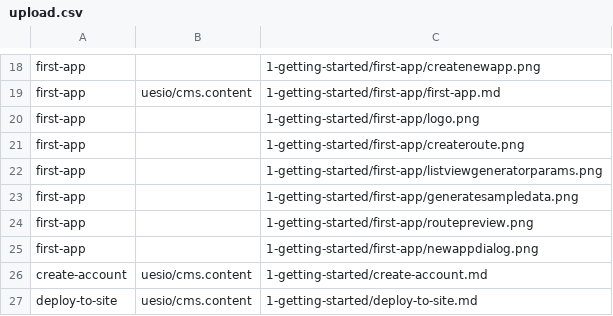
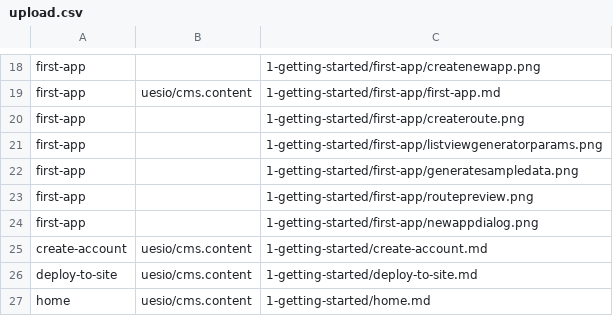
Before and after one commit to TheCloudMasters/docs, a CSV file: data/articles/docs/upload.csv, drawn as a sheet; only a part is shown, gaps mark what is left out; the shorter side is filled out with more unchanged rows; the diff names each change by its address in the sheet, - before the commit and + after, or states it on an @@ line.

```diff
--- a/data/articles/docs/upload.csv
+++ b/data/articles/docs/upload.csv
-row 20: first-app |  | 1-getting-started/first-app/logo.png
```
Also changed, not shown: 2 other files.
